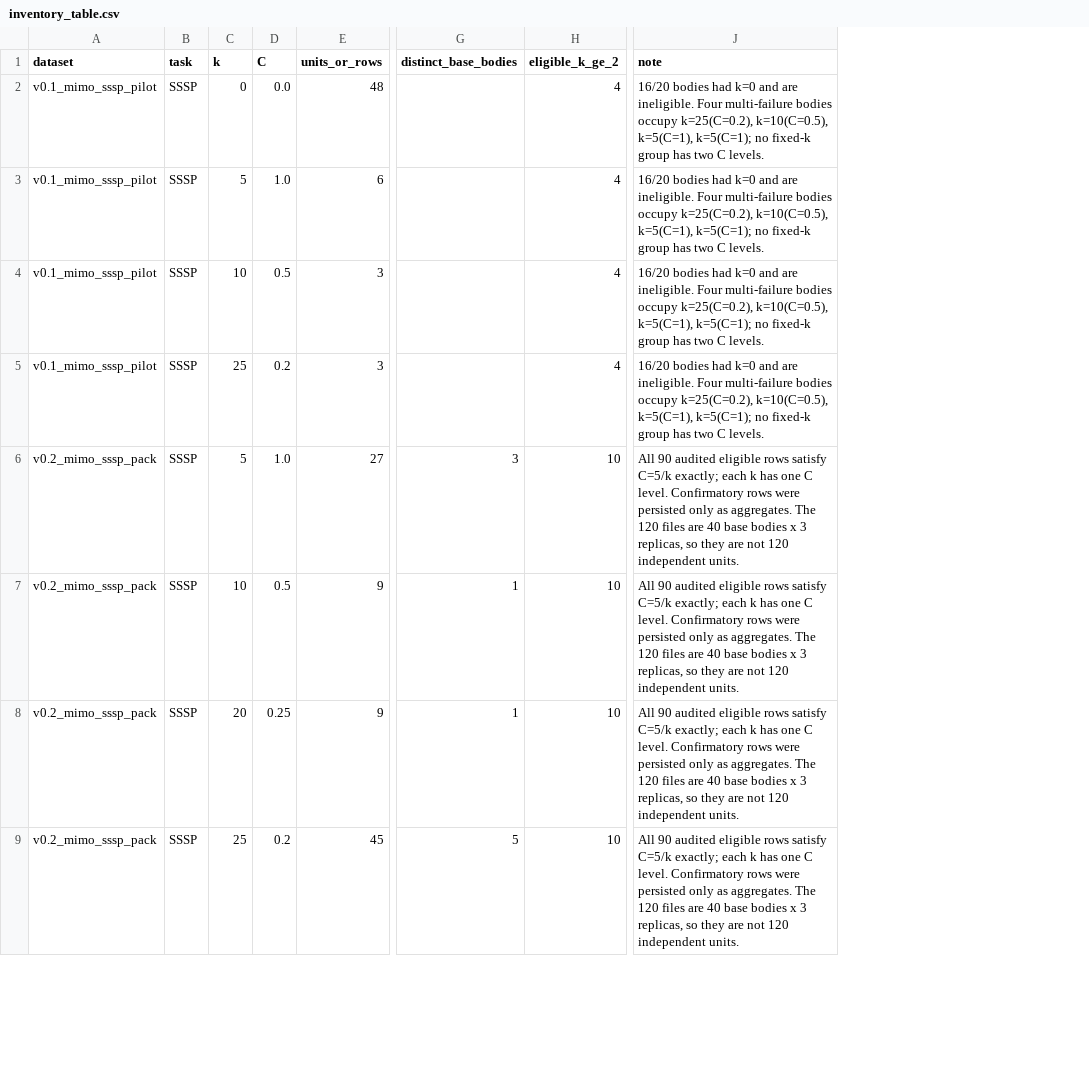
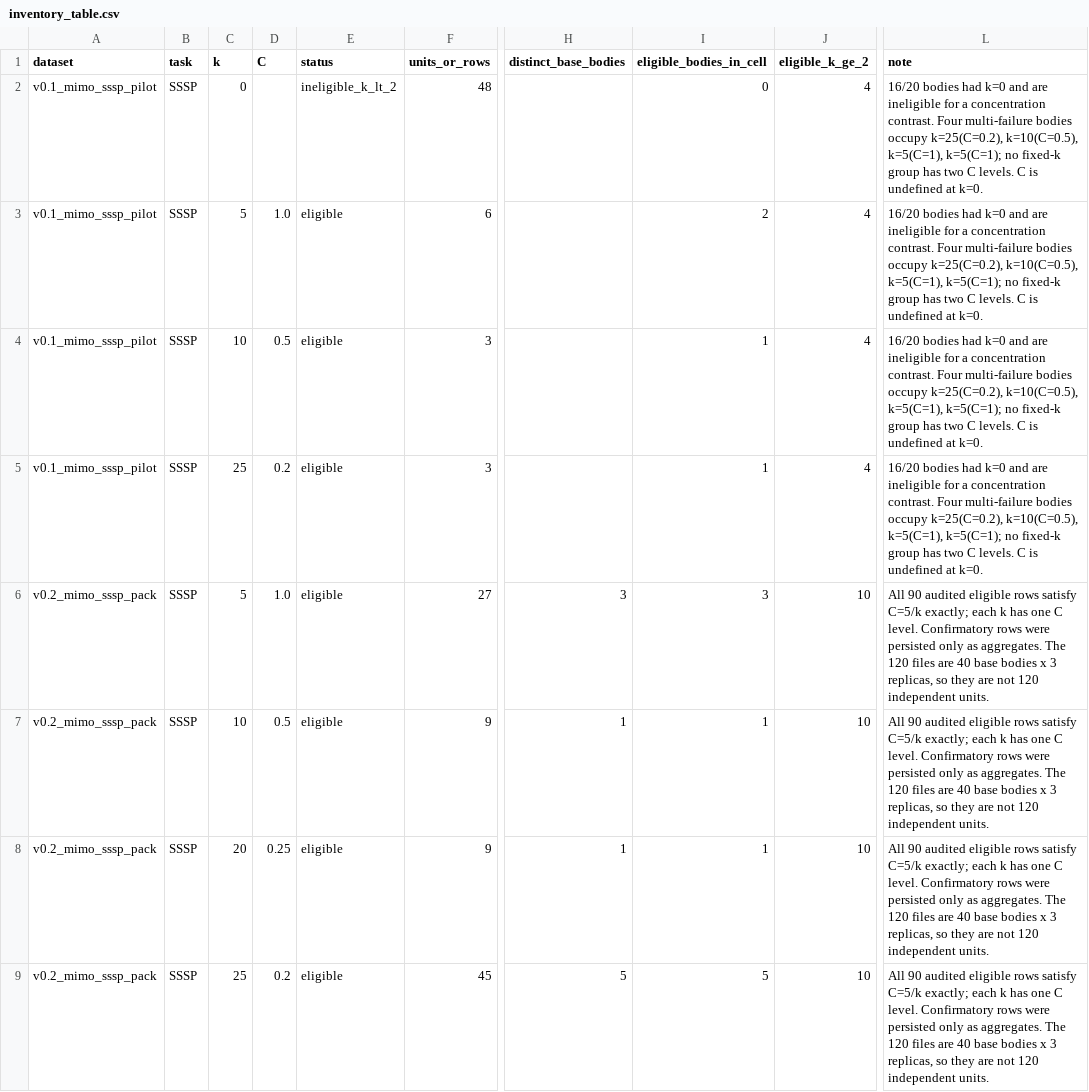
Before and after one commit to foued2/failure-concentration-study, a CSV file: natural-feasibility-pilot/offline-inventory-2026-10-25/inventory_table.csv, drawn as a sheet; only a part is shown, gaps mark what is left out; addresses are those after the commit; the diff covers the shown part only; the diff names each change by its address in the sheet, - before the commit and + after, or states it on an @@ line.

Commit message:
Correct offline inventory eligibility and provenance

```diff
--- a/natural-feasibility-pilot/offline-inventory-2026-10-25/inventory_table.csv
+++ b/natural-feasibility-pilot/offline-inventory-2026-10-25/inventory_table.csv
+column E (status), rows 2-9: ineligible_k_lt_2 | eligible | eligible | eligible | eligible | eligible | eligible | eligible
+column I (eligible_bodies_in_cell), rows 2-9: 0 | 2 | 1 | 1 | 3 | 1 | 1 | 5
-D2 (C): 0.0
+D2 (C): (empty)
-L2:L5 (note): …and are ineligible. Four multi-failure bodies occupy k=25(C=0.2), k=10(C=0.5), k=5(C=1), k=5(C=1); no fixed-k group has two C levels.
+L2:L5 (note): …and are ineligible for a concentration contrast. Four multi-failure bodies occupy k=25(C=0.2), k=10(C=0.5), k=5(C=1), k=5(C=1); no fixed-k group has two C levels. C is undefined at k=0.
```
Also changed, not shown: 1 added row, 1 removed row and 11 edited cells elsewhere in this file, 3 other files.
